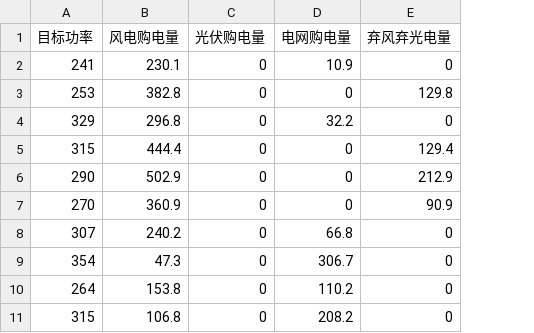
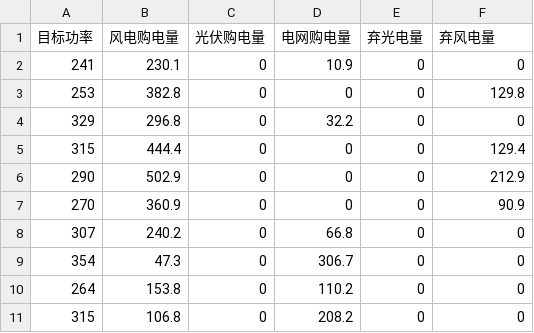
Before and after one commit to CharlesTS/2024_math_model, a CSV file: 问题1：（1）B.csv, drawn as a sheet; only a part is shown; addresses are those after the commit; the diff names each change by its address in the sheet, - before the commit and + after, or states it on an @@ line.

```diff
--- a/问题1：（1）B.csv
+++ b/问题1：（1）B.csv
+column E (弃光电量), rows 2-11: all 0
-F1: 弃风弃光电量
+F1: 弃风电量
```
Also changed, not shown: 问题1：（1）A.csv, 问题1：（1）C.csv, 11 other files.
